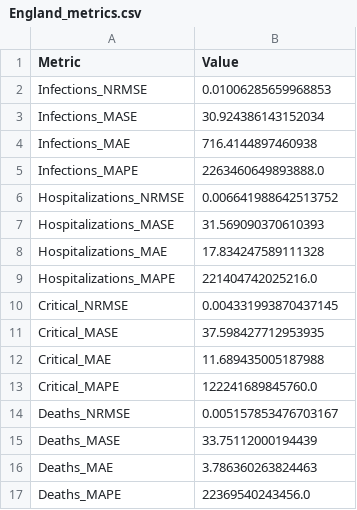
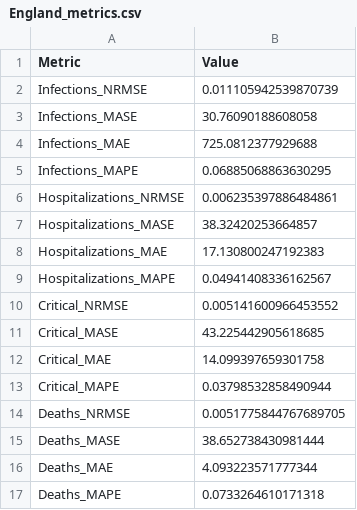
Before and after one commit to michaelajao/data_driven_vaccination, a CSV file: reports/results/England_metrics.csv, drawn as a sheet.

```diff
--- a/reports/results/England_metrics.csv
+++ b/reports/results/England_metrics.csv
@@ -1,17 +1,17 @@
 Metric,Value
-Infections_NRMSE,0.01006285659968853
-Infections_MASE,30.924386143152034
-Infections_MAE,716.4144897460938
-Infections_MAPE,2263460649893888.0
-Hospitalizations_NRMSE,0.006641988642513752
-Hospitalizations_MASE,31.569090370610393
-Hospitalizations_MAE,17.834247589111328
-Hospitalizations_MAPE,221404742025216.0
-Critical_NRMSE,0.004331993870437145
-Critical_MASE,37.598427712953935
-Critical_MAE,11.689435005187988
-Critical_MAPE,122241689845760.0
-Deaths_NRMSE,0.005157853476703167
-Deaths_MASE,33.75112000194439
-Deaths_MAE,3.786360263824463
-Deaths_MAPE,22369540243456.0
+Infections_NRMSE,0.011105942539870739
+Infections_MASE,30.76090188608058
+Infections_MAE,725.0812377929688
+Infections_MAPE,0.06885068863630295
+Hospitalizations_NRMSE,0.006235397886484861
+Hospitalizations_MASE,38.32420253664857
+Hospitalizations_MAE,17.130800247192383
+Hospitalizations_MAPE,0.04941408336162567
+Critical_NRMSE,0.005141600966453552
+Critical_MASE,43.225442905618685
+Critical_MAE,14.099397659301758
+Critical_MAPE,0.03798532858490944
+Deaths_NRMSE,0.0051775844767689705
+Deaths_MASE,38.652738430981444
+Deaths_MAE,4.093223571777344
+Deaths_MAPE,0.0733264610171318
```
Also changed, not shown: 15 other files.
